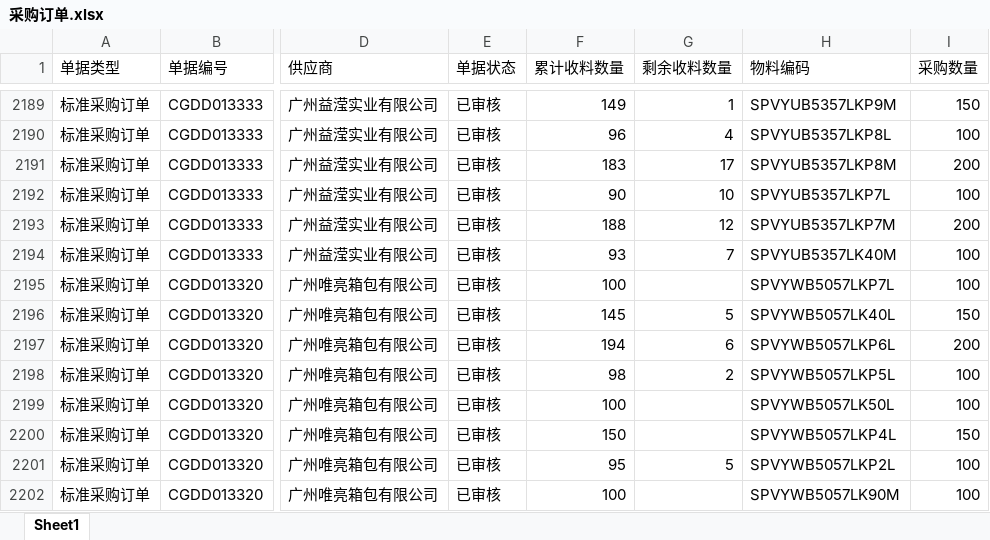
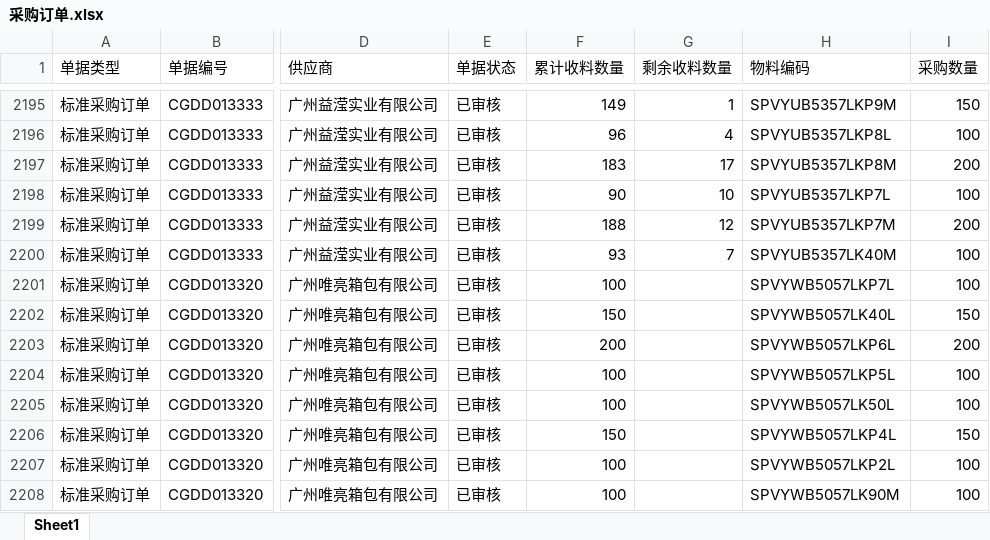
Before and after one commit to yikeqingsongguo/HY.supply-chain-management, an Excel workbook: src/采购订单.xlsx, sheet Sheet1, drawn as a sheet; only a part is shown, gaps mark what is left out; values as stored, in another font and other column widths than the file's, no borders; addresses are those after the commit; the diff covers the shown part only; the diff names each change by its address in the sheet, - before the commit and + after, or states it on an @@ line.

```diff
--- a/src/采购订单.xlsx (sheet Sheet1)
+++ b/src/采购订单.xlsx (sheet Sheet1)
-F2202 (累计收料数量): 145
+F2202 (累计收料数量): 150
-G2202 (剩余收料数量): 5
+G2202 (剩余收料数量): (empty)
-F2203 (累计收料数量): 194
+F2203 (累计收料数量): 200
-G2203 (剩余收料数量): 6
+G2203 (剩余收料数量): (empty)
-F2204 (累计收料数量): 98
+F2204 (累计收料数量): 100
-G2204 (剩余收料数量): 2
+G2204 (剩余收料数量): (empty)
-F2207 (累计收料数量): 95
+F2207 (累计收料数量): 100
-G2207 (剩余收料数量): 5
+G2207 (剩余收料数量): (empty)
```
Also changed, not shown: 7 added rows, 1 removed row and 73 edited cells elsewhere in this sheet, src/otd_apply.xlsx, src/otd_recv.xlsx, 5 other files.
